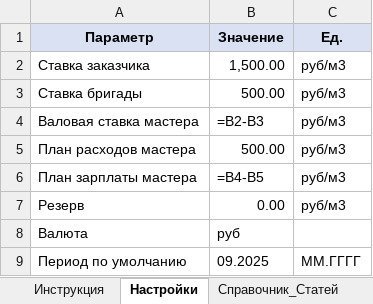
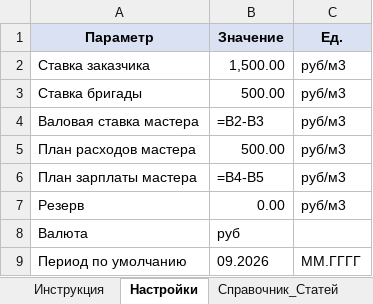
Before and after one commit to CasperGBF50105/skills, an Excel workbook: Учет_Распиловки.xlsx, sheet Настройки, drawn as a sheet; values as stored, in another font and other column widths than the file's, no borders; formulas without a stored value are shown as written; the diff names each change by its address in the sheet, - before the commit and + after, or states it on an @@ line.

```diff
--- a/Учет_Распиловки.xlsx (sheet Настройки)
+++ b/Учет_Распиловки.xlsx (sheet Настройки)
-B9 (Значение): 09.2025
+B9 (Значение): 09.2026
```
Also changed, not shown: sheet Баланс_Склад, sheet Распиловка, sheet Расходы, sheet Инструкция, other sheet tabs, 1 other file.
